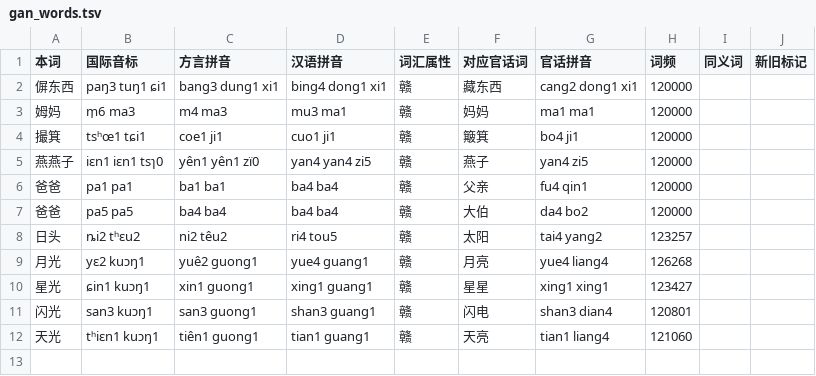
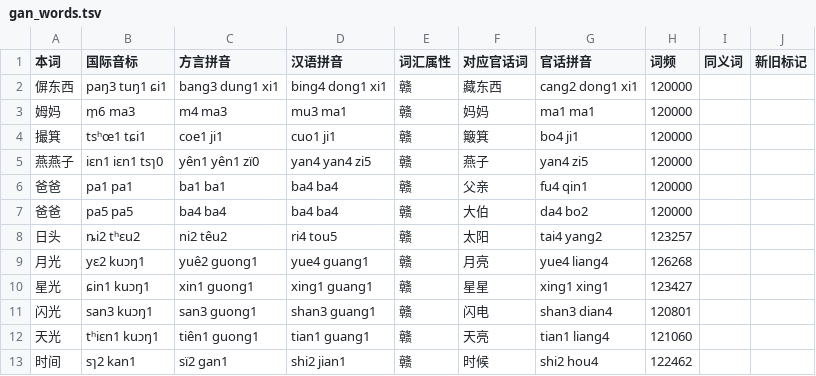
Before and after one commit to Doohaey/GonnyuGeneralIME, a TSV file: resources/regions/jingon/dictionaries/gan_words.tsv, drawn as a sheet.

```diff
--- a/resources/regions/jingon/dictionaries/gan_words.tsv
+++ b/resources/regions/jingon/dictionaries/gan_words.tsv
@@ -12 +12,2 @@
 天光	tʰiɛn1 kuɔŋ1	tiên1 guong1	tian1 guang1	赣	天亮	tian1 liang4	121060		
+时间	sɿ2 kan1	sï2 gan1	shi2 jian1	赣	时候	shi2 hou4	122462		
```
Also changed, not shown: resources/regions/goungon/dictionaries/gan_words.tsv, resources/regions/seusong/dictionaries/gan_words.tsv, 12 other files.
